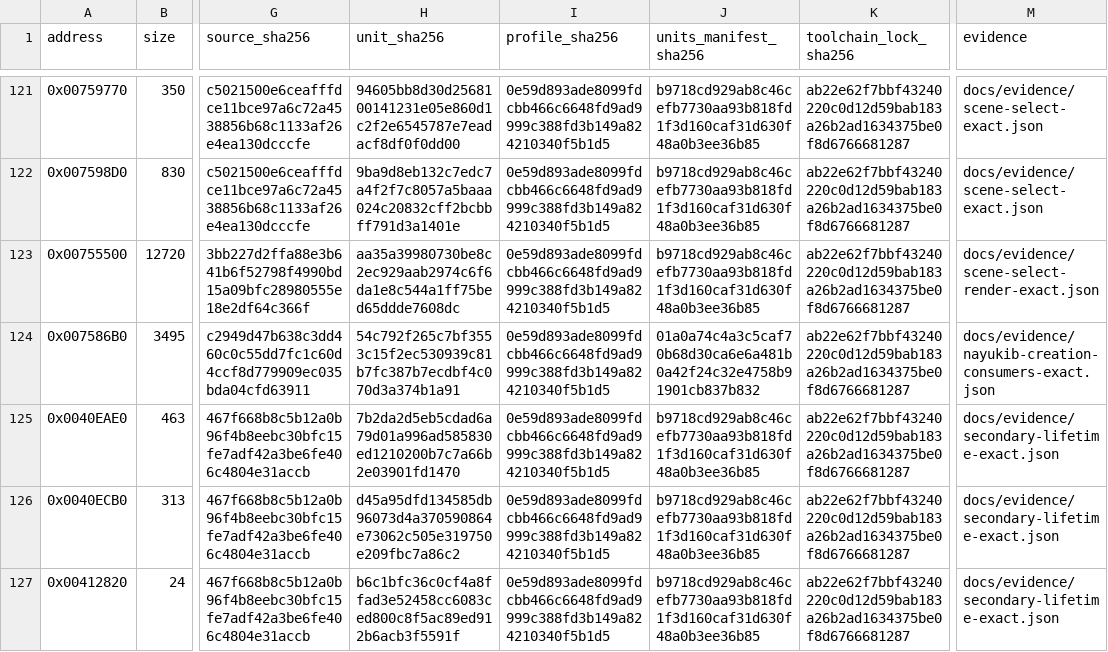
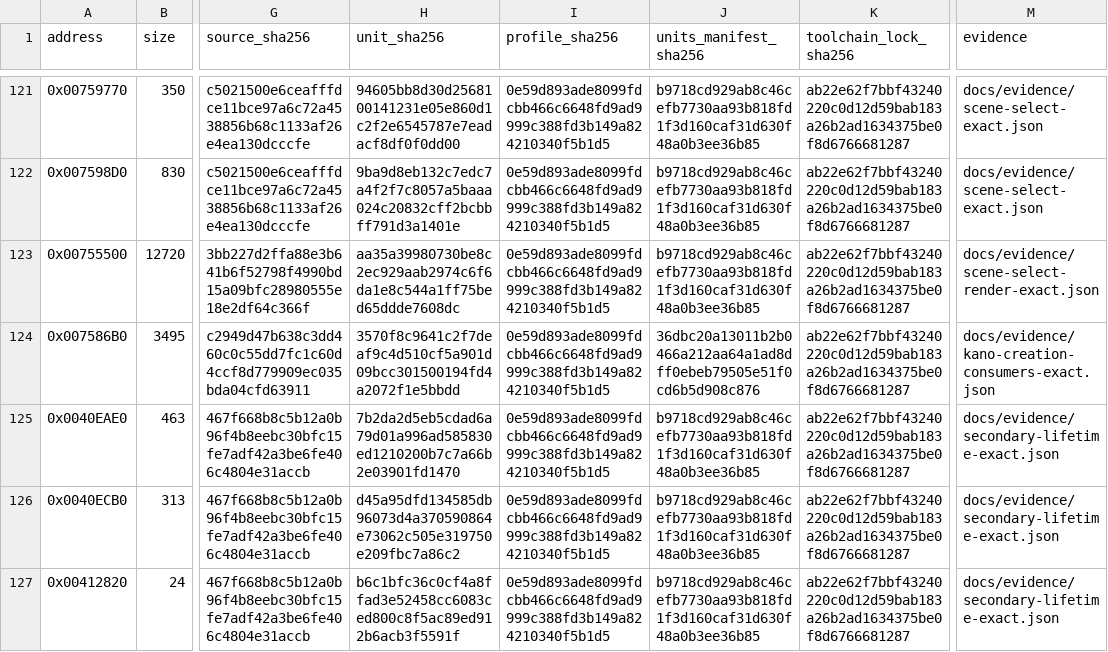
Before and after one commit to N0zoM1z0/Eternal-Fighter-Zero, a CSV file: config/matches.csv, drawn as a sheet; only a part is shown, gaps mark what is left out; the diff covers the shown part only; the diff names each change by its address in the sheet, - before the commit and + after, or states it on an @@ line.

Commit message:
gpt-web: accept exact Kano constructor and reverify creation callers

```diff
--- a/config/matches.csv
+++ b/config/matches.csv
-H124 (unit_sha256): 54c792f265c7bf3553c15f2ec530939c81b7fc387b7ecdbf4c070d3a374b1a91
+H124 (unit_sha256): 3570f8c9641c2f7deaf9c4d510cf5a901d09bcc301500194fd4a2072f1e5bbdd
-J124 (units_manifest_sha256): 01a0a74c4a3c5caf70b68d30ca6e6a481b0a42f24c32e4758b91901cb837b832
+J124 (units_manifest_sha256): 36dbc20a13011b2b0466a212aa64a1ad8dff0ebeb79505e51f0cd6b5d908c876
-M124 (evidence): docs/evidence/nayukib-creation-consumers-exact.json
+M124 (evidence): docs/evidence/kano-creation-consumers-exact.json
```
Also changed, not shown: 1 added row and 3 edited cells elsewhere in this file, config/implemented.csv, 10 other files.
